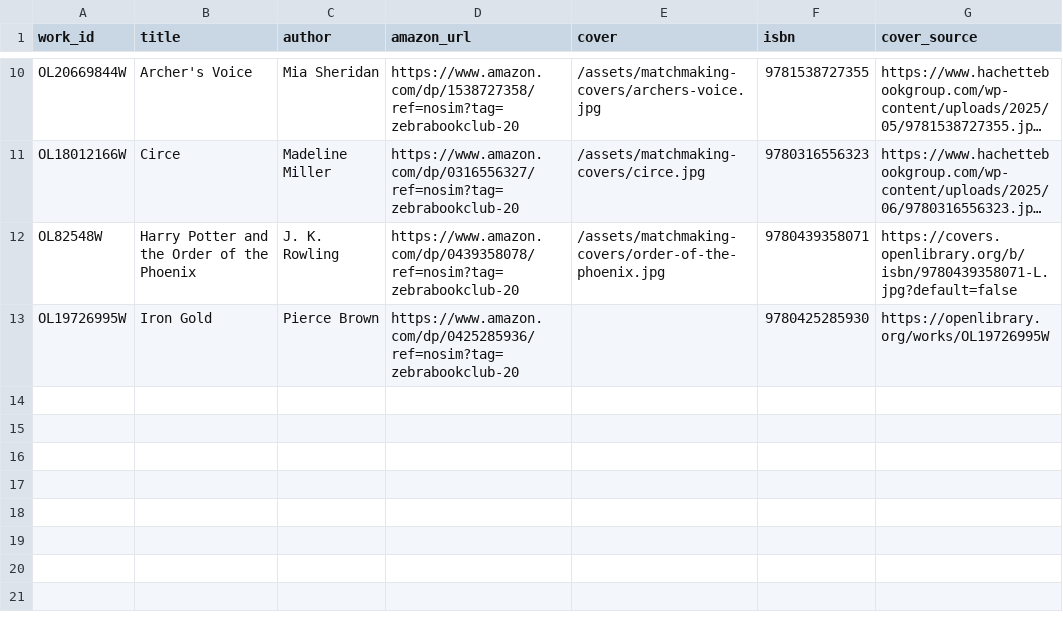
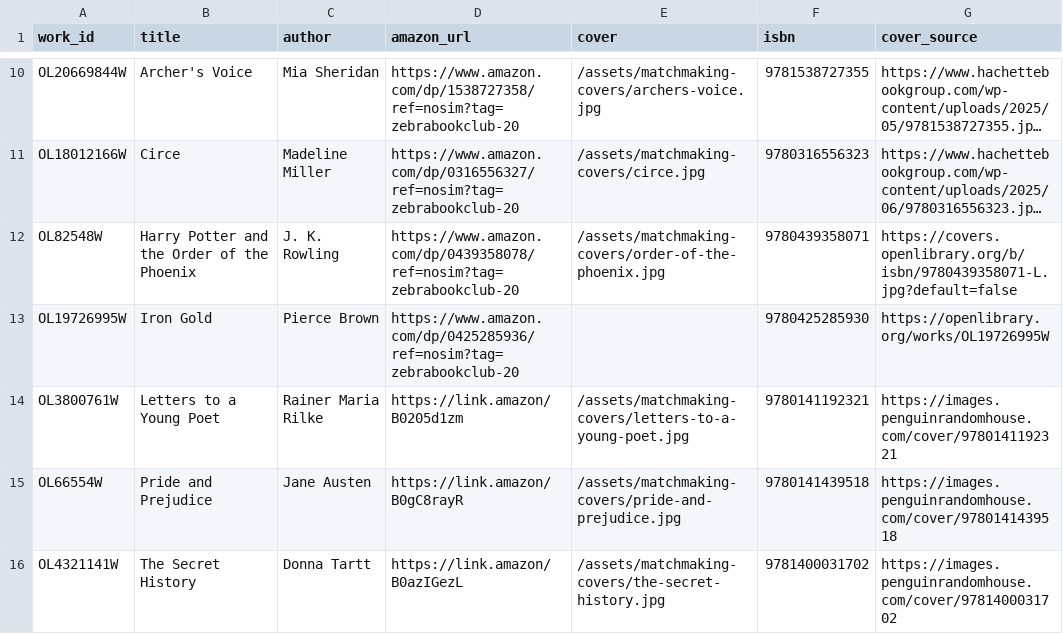
Before and after one commit to hph45/hph45.github.io, a CSV file: matchmaking/books.csv, drawn as a sheet; only a part is shown, gaps mark what is left out; long unchanged cells end in …; the diff names each change by its address in the sheet, - before the commit and + after, or states it on an @@ line.

Commit message:
more book covers

```diff
--- a/matchmaking/books.csv
+++ b/matchmaking/books.csv
+row 14: OL3800761W | Letters to a Young Poet | Rainer Maria Rilke | https://link.amazon/B0205d1zm | /assets/matchmaking-covers/letters-to-a-young-poet.jpg | 9780141192321 | https://images.penguinrandomhouse.com/cover/9780141192321
+row 15: OL66554W | Pride and Prejudice | Jane Austen | https://link.amazon/B0gC8rayR | /assets/matchmaking-covers/pride-and-prejudice.jpg | 9780141439518 | https://images.penguinrandomhouse.com/cover/9780141439518
+row 16: OL4321141W | The Secret History | Donna Tartt | https://link.amazon/B0azIGezL | /assets/matchmaking-covers/the-secret-history.jpg | 9781400031702 | https://images.penguinrandomhouse.com/cover/9781400031702
```
Also changed, not shown: 3 other files.
